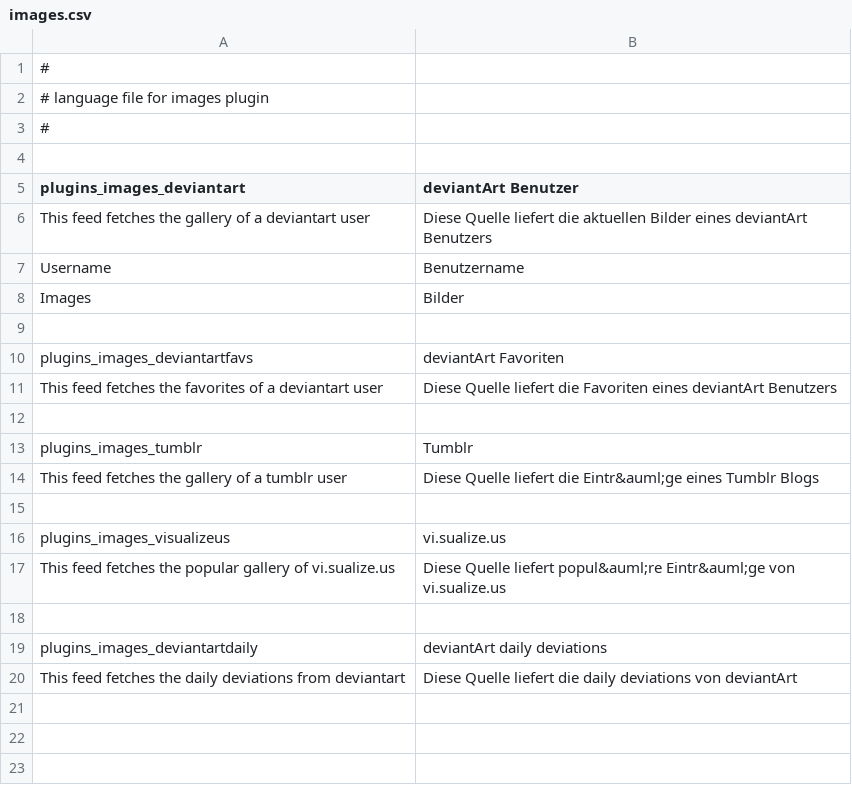
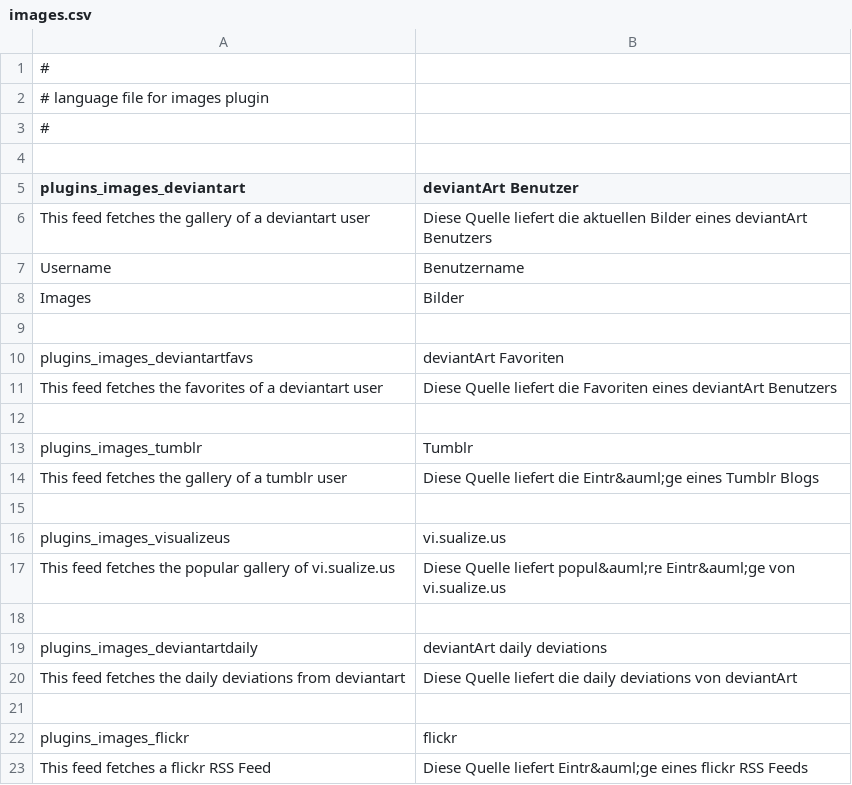
Before and after one commit to AlexFaraino/RSS-Lounge-Fork, a CSV file: plugins/images/locale/de/images.csv, drawn as a sheet.

Commit message:
- on pressing shortcut "m" (mark as read) next item will be selected and opend (depending on the open/closed state of the previous item) - new flickr source (default multimedia source will fetch bad thumbnails)

```diff
--- a/plugins/images/locale/de/images.csv
+++ b/plugins/images/locale/de/images.csv
@@ -20 +20,4 @@ plugins_images_deviantartdaily|deviantArt daily deviations
 This feed fetches the daily deviations from deviantart|Diese Quelle liefert die daily deviations von deviantArt
+
+plugins_images_flickr|flickr
+This feed fetches a flickr RSS Feed|Diese Quelle liefert Eintr&auml;ge eines flickr RSS Feeds
```
Also changed, not shown: plugins/images/locale/en/images.csv, 3 other files.
